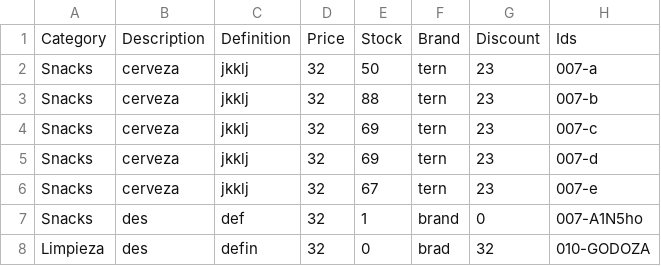
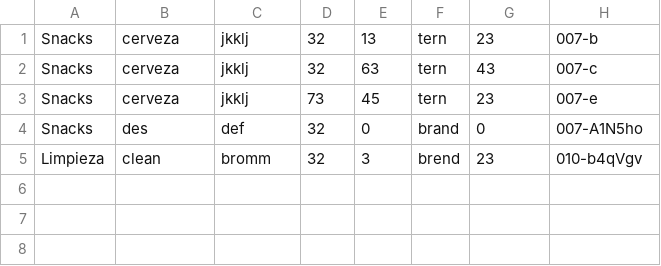
Before and after one commit to FancyBiscuitz/Proyect, a CSV file: products.csv, drawn as a sheet.

```diff
--- a/products.csv
+++ b/products.csv
@@ -1,8 +1,5 @@
-Category,Description,Definition,Price,Stock,Brand,Discount,Ids
-Snacks,cerveza,jkklj,32,50,tern,23,007-a
-Snacks,cerveza,jkklj,32,88,tern,23,007-b
-Snacks,cerveza,jkklj,32,69,tern,23,007-c
-Snacks,cerveza,jkklj,32,69,tern,23,007-d
-Snacks,cerveza,jkklj,32,67,tern,23,007-e
-Snacks,des,def,32,1,brand,0,007-A1N5ho
-Limpieza,des,defin,32,0,brad,32,010-GODOZA
+Snacks,cerveza,jkklj,32,13,tern,23,007-b
+Snacks,cerveza,jkklj,32,63,tern,43,007-c
+Snacks,cerveza,jkklj,73,45,tern,23,007-e
+Snacks,des,def,32,0,brand,0,007-A1N5ho
+Limpieza,clean,bromm,32,3,brend,23,010-b4qVgv
```
Also changed, not shown: purchases.csv, users.csv, 25 other files.
